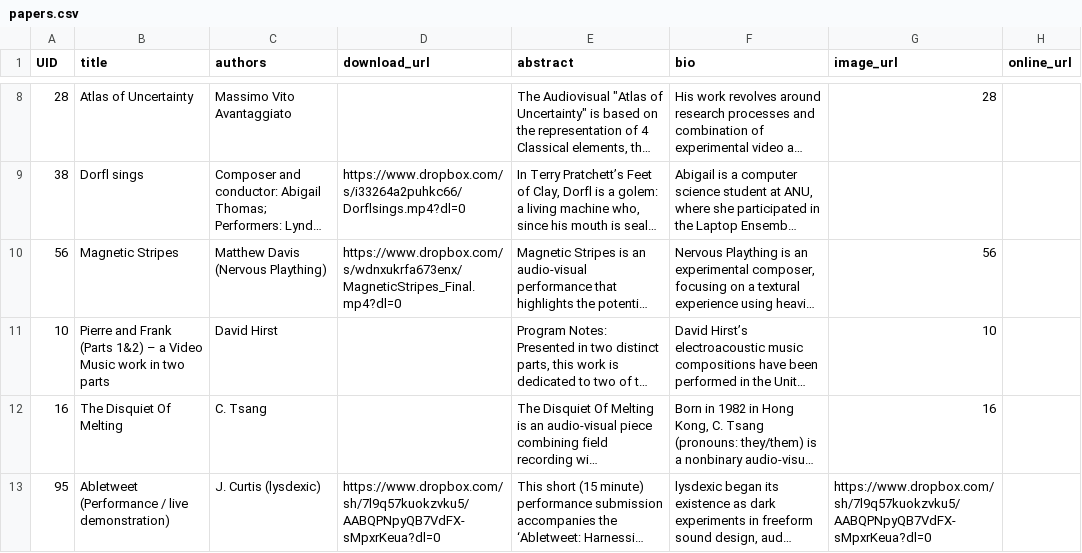
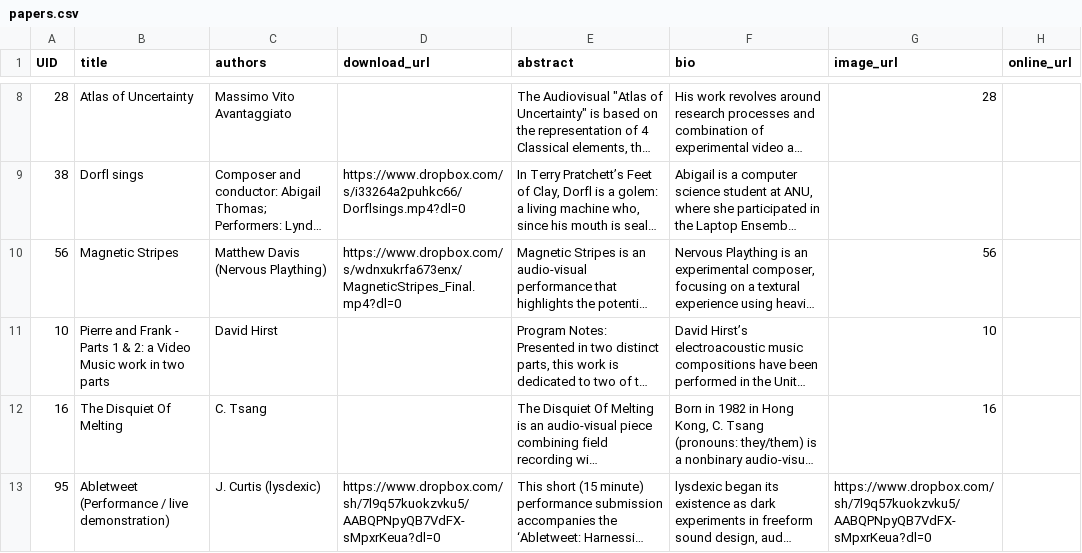
Before and after one commit to benswift/Mini-Conf, a CSV file: sitedata/papers.csv, drawn as a sheet; only a part is shown, gaps mark what is left out; long unchanged cells end in …; the diff names each change by its address in the sheet, - before the commit and + after, or states it on an @@ line.

Commit message:
update P&F title

```diff
--- a/sitedata/papers.csv
+++ b/sitedata/papers.csv
-B11 (title): …and Frank (Parts 1&2) – a Video…
+B11 (title): …and Frank - Parts 1 & 2: a Video…
```
